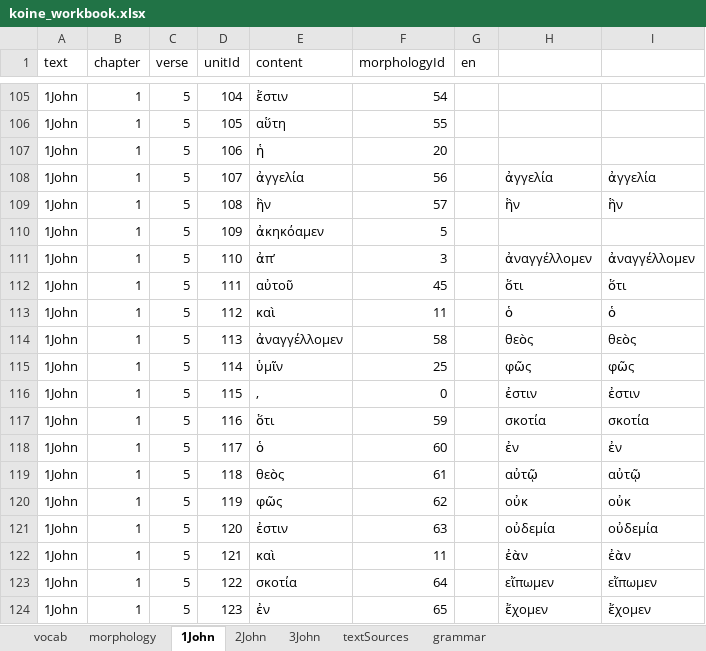
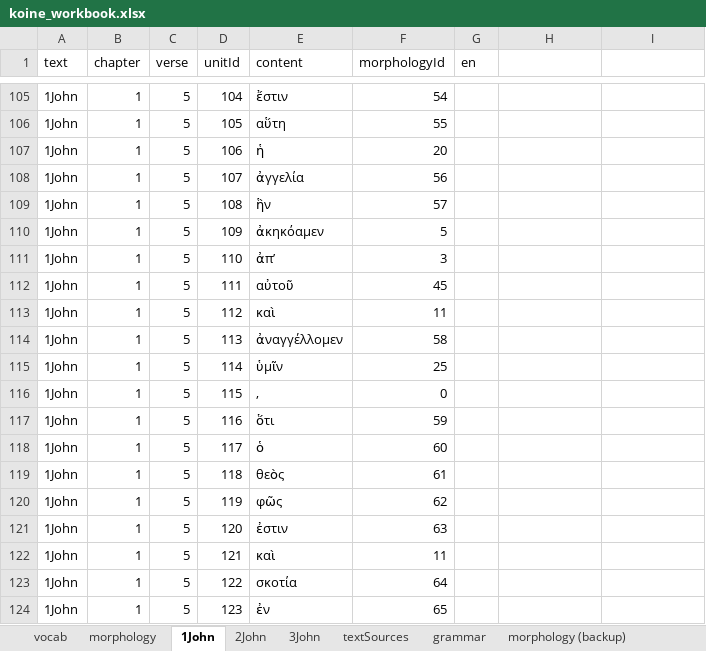
Before and after one commit to Dylan-Howard/Greek-Learning-App, an Excel workbook: src/data/koine_workbook.xlsx, sheet 1John, drawn as a sheet; only a part is shown, gaps mark what is left out; values as stored, in another font and other column widths than the file's, no borders; the diff covers the shown part only; the diff names each change by its address in the sheet, - before the commit and + after, or states it on an @@ line.

```diff
--- a/src/data/koine_workbook.xlsx (sheet 1John)
+++ b/src/data/koine_workbook.xlsx (sheet 1John)
+sheet tab: morphology (backup)
-H108: ἀγγελία
+H108: (empty)
-I108: ἀγγελία
+I108: (empty)
-H109: ἣν
+H109: (empty)
-I109: ἣν
+I109: (empty)
-H111: ἀναγγέλλομεν
+H111: (empty)
-I111: ἀναγγέλλομεν
+I111: (empty)
-H112: ὅτι
+H112: (empty)
-I112: ὅτι
+I112: (empty)
-H113: ὁ
+H113: (empty)
-I113: ὁ
+I113: (empty)
-H114: θεὸς
+H114: (empty)
-I114: θεὸς
+I114: (empty)
-H115: φῶς
+H115: (empty)
-I115: φῶς
+I115: (empty)
-H116: ἐστιν
+H116: (empty)
-I116: ἐστιν
+I116: (empty)
-H117: σκοτία
+H117: (empty)
-I117: σκοτία
+I117: (empty)
-H118: ἐν
+H118: (empty)
-I118: ἐν
+I118: (empty)
-H119: αὐτῷ
+H119: (empty)
-I119: αὐτῷ
+I119: (empty)
-H120: οὐκ
+H120: (empty)
-I120: οὐκ
+I120: (empty)
-H121: οὐδεμία
+H121: (empty)
-I121: οὐδεμία
+I121: (empty)
-H122: ἐὰν
+H122: (empty)
-I122: ἐὰν
+I122: (empty)
-H123: εἴπωμεν
+H123: (empty)
-I123: εἴπωμεν
+I123: (empty)
-H124: ἔχομεν
+H124: (empty)
-I124: ἔχομεν
+I124: (empty)
```
Also changed, not shown: 1620 edited cells elsewhere in this sheet, sheet morphology, sheet grammar, formulas that keep their value, 13 other files.
